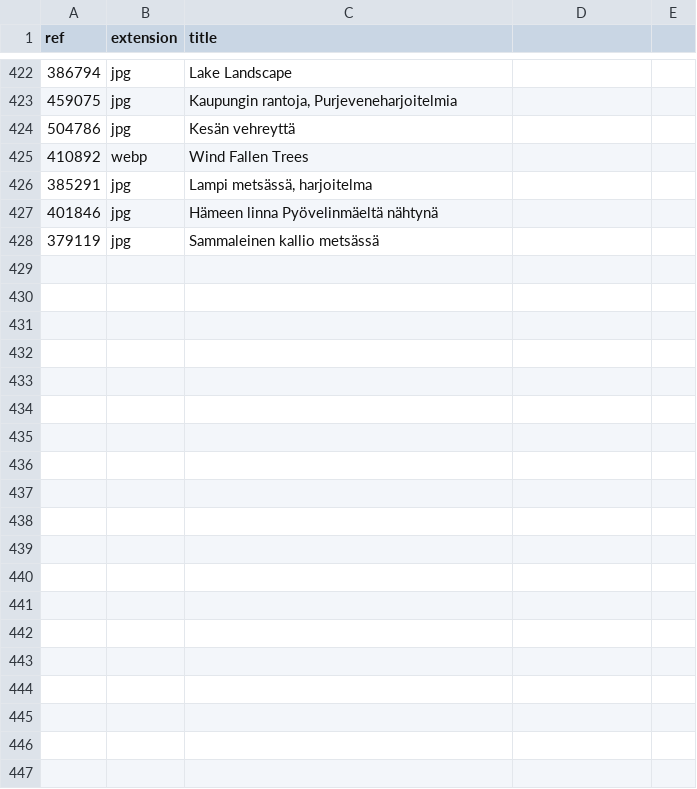
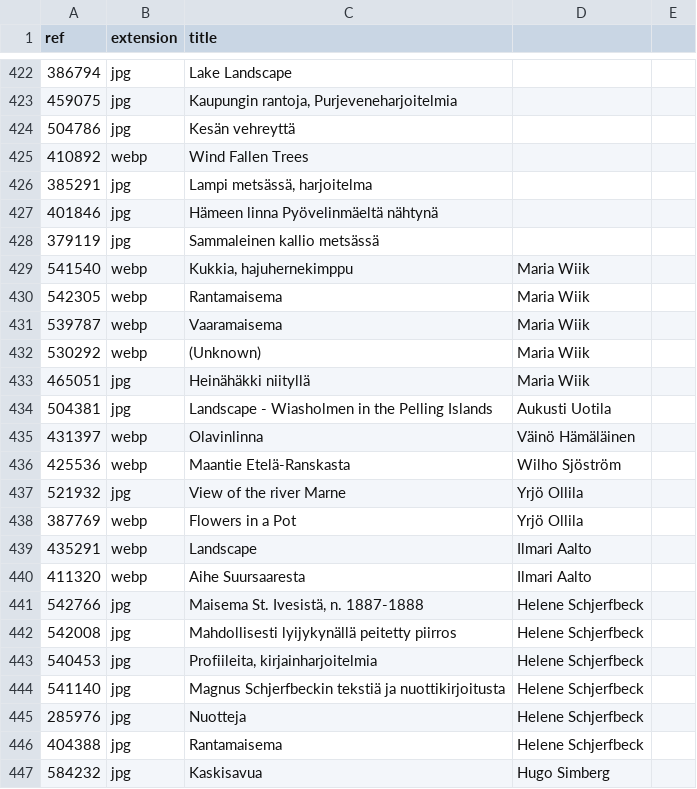
Before and after one commit to ronikaufman/portrait-robot, a CSV file: backgrounds/data.csv, drawn as a sheet; only a part is shown, gaps mark what is left out; the diff covers the shown part only; the diff names each change by its address in the sheet, - before the commit and + after, or states it on an @@ line.

```diff
--- a/backgrounds/data.csv
+++ b/backgrounds/data.csv
+row 429: 541540 | webp | Kukkia, hajuhernekimppu | Maria Wiik
+row 430: 542305 | webp | Rantamaisema | Maria Wiik
+row 431: 539787 | webp | Vaaramaisema | Maria Wiik
+row 432: 530292 | webp | (Unknown) | Maria Wiik
+row 433: 465051 | jpg | Heinähäkki niityllä | Maria Wiik
+row 434: 504381 | jpg | Landscape - Wiasholmen in the Pelling Islands | Aukusti Uotila
+row 435: 431397 | webp | Olavinlinna | Väinö Hämäläinen
+row 436: 425536 | webp | Maantie Etelä-Ranskasta | Wilho Sjöström
+row 437: 521932 | jpg | View of the river Marne | Yrjö Ollila
+row 438: 387769 | webp | Flowers in a Pot | Yrjö Ollila
+row 439: 435291 | webp | Landscape | Ilmari Aalto
+row 440: 411320 | webp | Aihe Suursaaresta | Ilmari Aalto
+row 441: 542766 | jpg | Maisema St. Ivesistä, n. 1887-1888 | Helene Schjerfbeck
+row 442: 542008 | jpg | Mahdollisesti lyijykynällä peitetty piirros | Helene Schjerfbeck
+row 443: 540453 | jpg | Profiileita, kirjainharjoitelmia | Helene Schjerfbeck
+row 444: 541140 | jpg | Magnus Schjerfbeckin tekstiä ja nuottikirjoitusta | Helene Schjerfbeck
+row 445: 285976 | jpg | Nuotteja | Helene Schjerfbeck
+row 446: 404388 | jpg | Rantamaisema | Helene Schjerfbeck
+row 447: 584232 | jpg | Kaskisavua | Hugo Simberg
```
Also changed, not shown: 13 added rows elsewhere in this file, portraits/data.csv, 43 other files.
